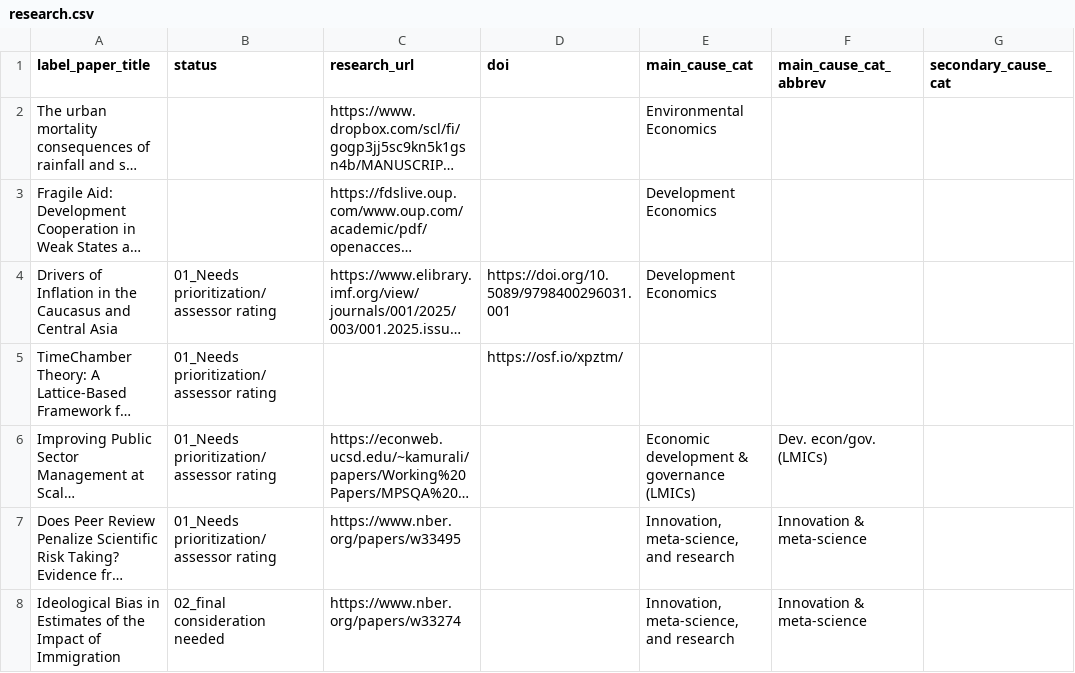
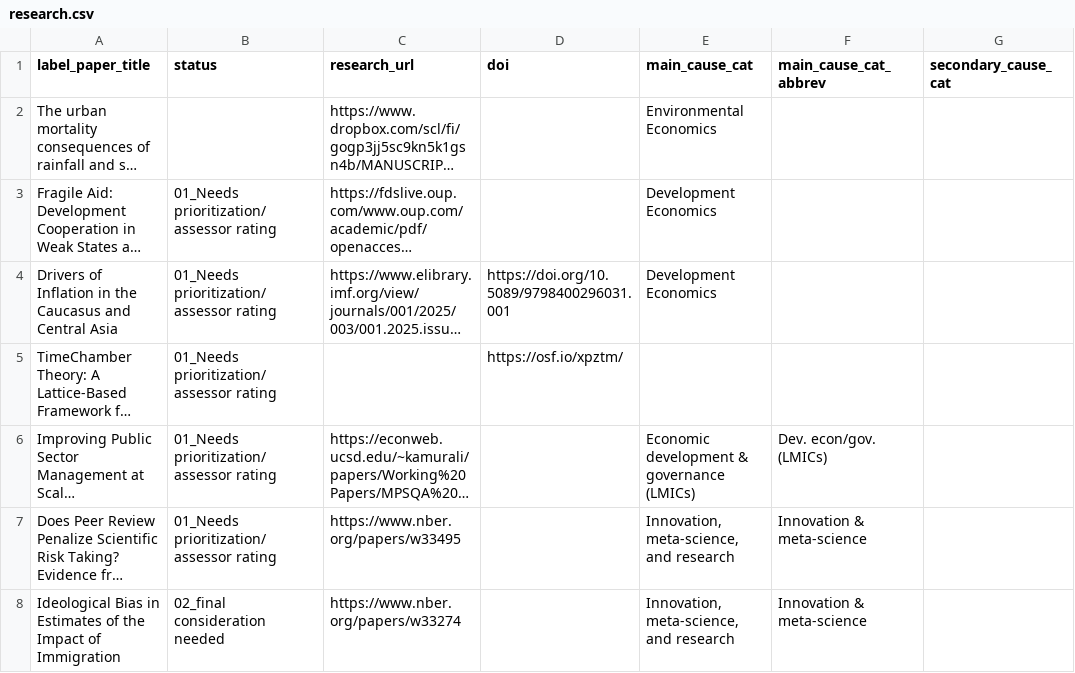
Before and after one commit to unjournal/unjournaldata, a CSV file: data/research.csv, drawn as a sheet; only a part is shown; long unchanged cells end in …; the diff names each change by its address in the sheet, - before the commit and + after, or states it on an @@ line.

```diff
--- a/data/research.csv
+++ b/data/research.csv
-B3 (status): (empty)
+B3 (status): 01_Needs prioritization/assessor rating
```
